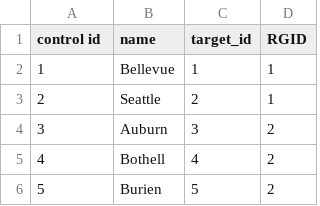
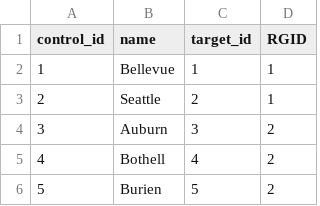
Before and after one commit to jkolberg/control_totals, a CSV file: data/control_target_lookup.csv, drawn as a sheet; only a part is shown.

Commit message:
start of prepare_block_data step

```diff
--- a/data/control_target_lookup.csv
+++ b/data/control_target_lookup.csv
@@ -1,2 +1,2 @@
-control id,name,target_id,RGID
+control_id,name,target_id,RGID
 1,Bellevue,1,1
```
Also changed, not shown: 3 other files.
